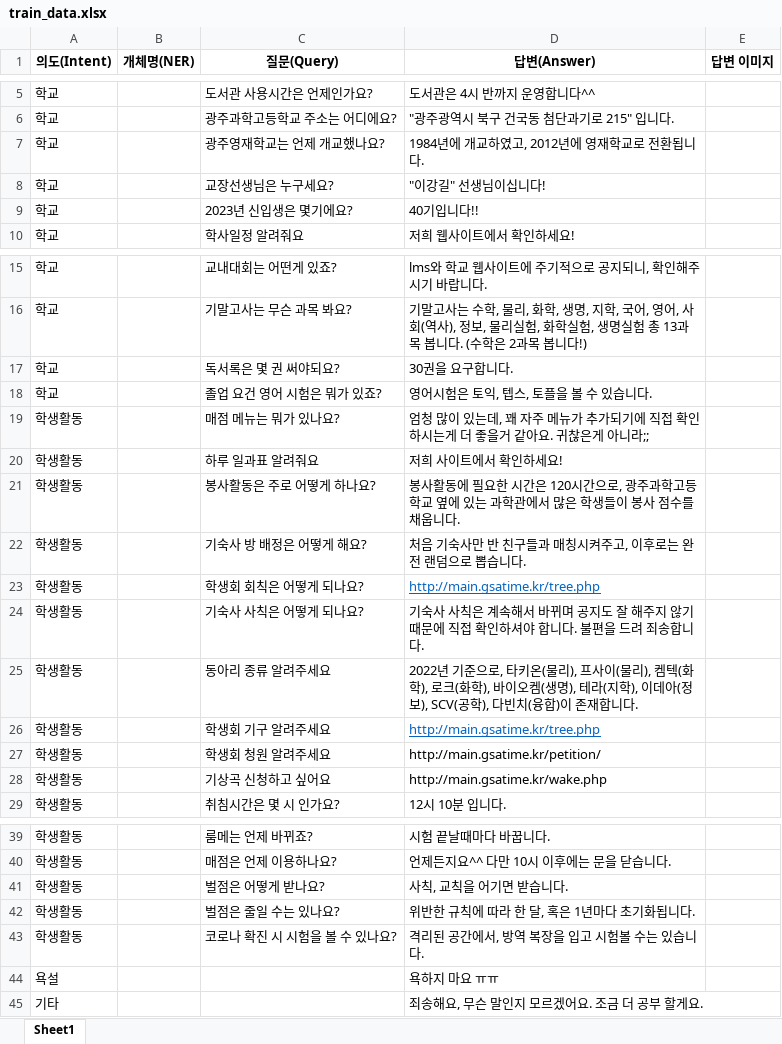
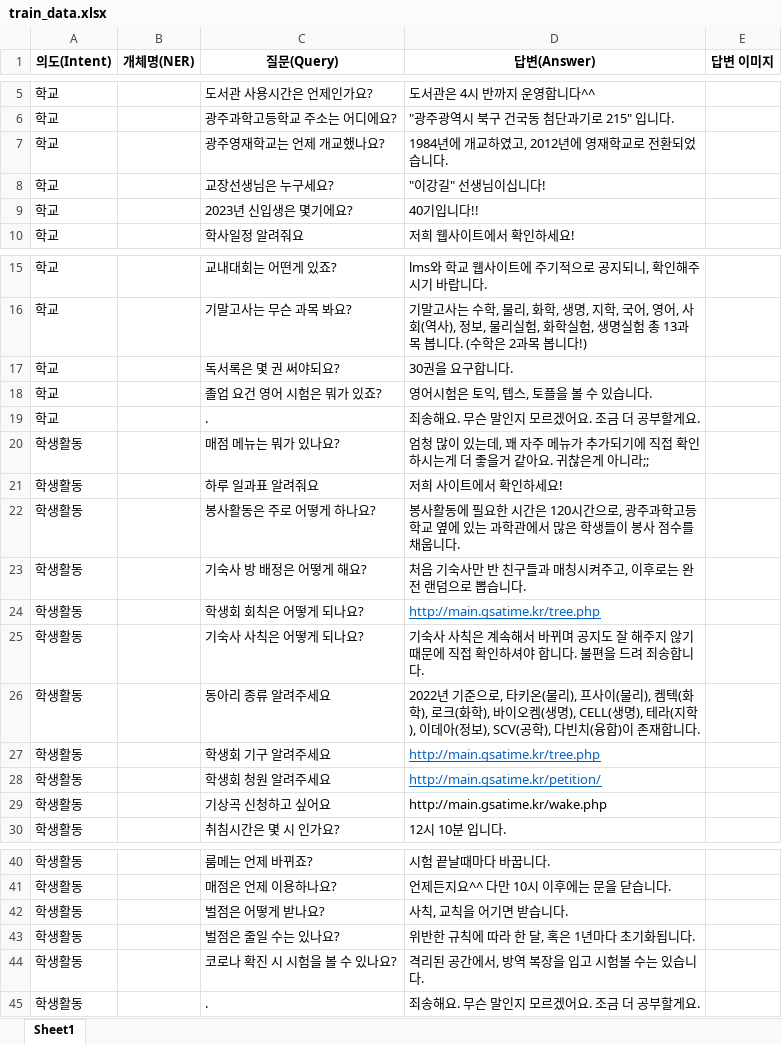
Before and after one commit to SaltCaramel/GSA2022RNE, an Excel workbook: Chatbot/train_tools/qna/train_data.xlsx, sheet Sheet1, drawn as a sheet; only a part is shown, gaps mark what is left out; values as stored, in another font and other column widths than the file's, no borders; removed rows and columns are numbered as before the commit, all else as after; the diff names each change by its address in the sheet, - before the commit and + after, or states it on an @@ line.

```diff
--- a/Chatbot/train_tools/qna/train_data.xlsx (sheet Sheet1)
+++ b/Chatbot/train_tools/qna/train_data.xlsx (sheet Sheet1)
-D7 (답변(Answer)): 1984년에 개교하였고, 2012년에 영재학교로 전환됩니다.
+D7 (답변(Answer)): 1984년에 개교하였고, 2012년에 영재학교로 전환되었습니다.
+row 19: 학교 |  | . | 죄송해요. 무슨 말인지 모르겠어요. 조금 더 공부할게요.
-D26 (답변(Answer)): …(생명), 테라(지…
+D26 (답변(Answer)): …(생명), CELL(생명), 테라(지…
@@ D28 underline: off → on, text colour: black → #0563C1 @@
-row 44: 욕설 |  |  | 욕하지 마요 ㅠㅠ
-row 45: 기타 |  |  | 죄송해요, 무슨 말인지 모르겠어요. 조금 더 공부 할게요.
+row 45: 학생활동 |  | . | 죄송해요. 무슨 말인지 모르겠어요. 조금 더 공부할게요.
```
Also changed, not shown: 7 other files.
